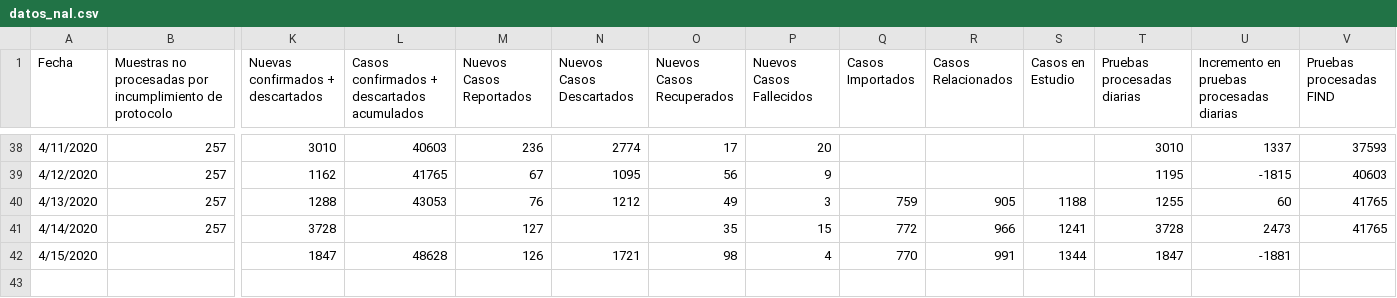
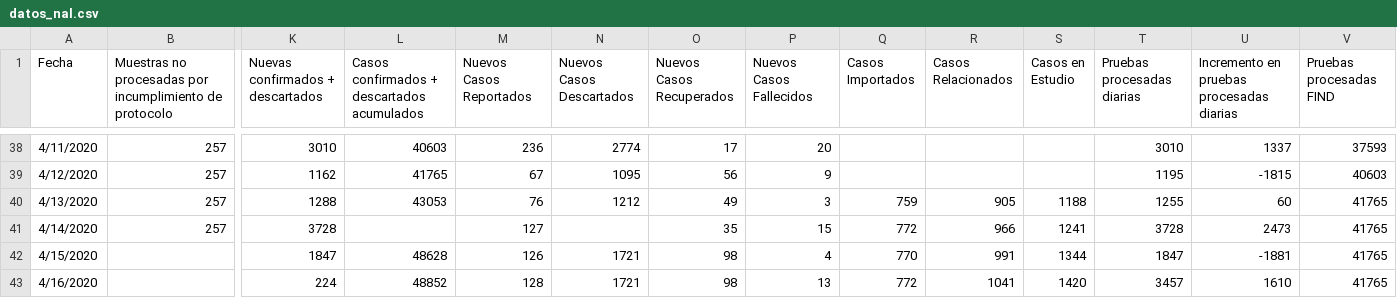
Before and after one commit to ideascol/covid19, a CSV file: data/datos_nal.csv, drawn as a sheet; only a part is shown, gaps mark what is left out; rows hold the shown columns only; the diff names each change by its address in the sheet, - before the commit and + after, or states it on an @@ line.

Commit message:
Update datos_nal.csv

```diff
--- a/data/datos_nal.csv
+++ b/data/datos_nal.csv
-V42 (Pruebas procesadas FIND): (empty)
+V42 (Pruebas procesadas FIND): 41765
+row 43: 4/16/2020 |  | 224 | 48852 | 128 | 1721 | 98 | 13 | 772 | 1041 | 1420 | 3457 | 1610 | 41765
```
